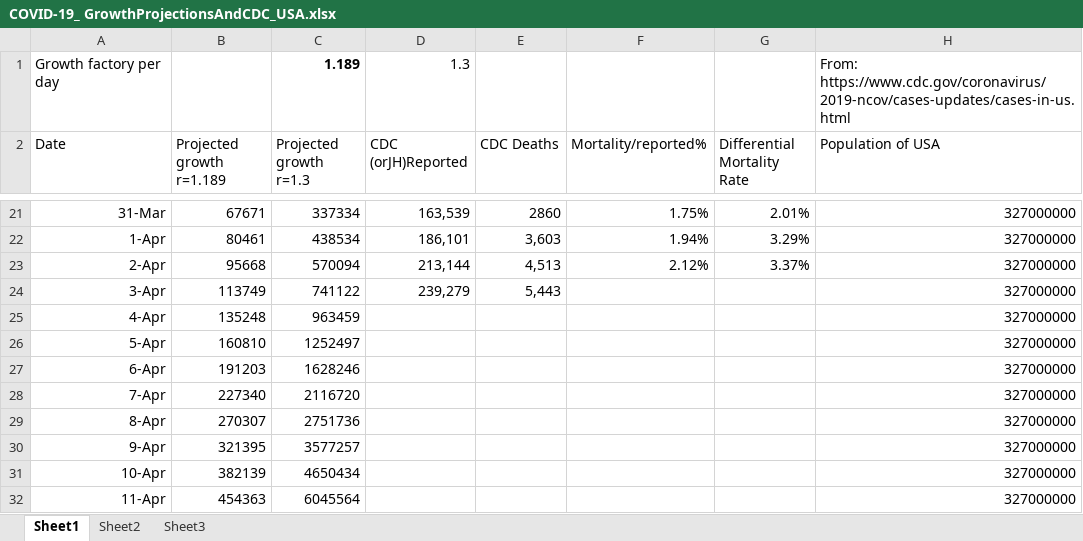
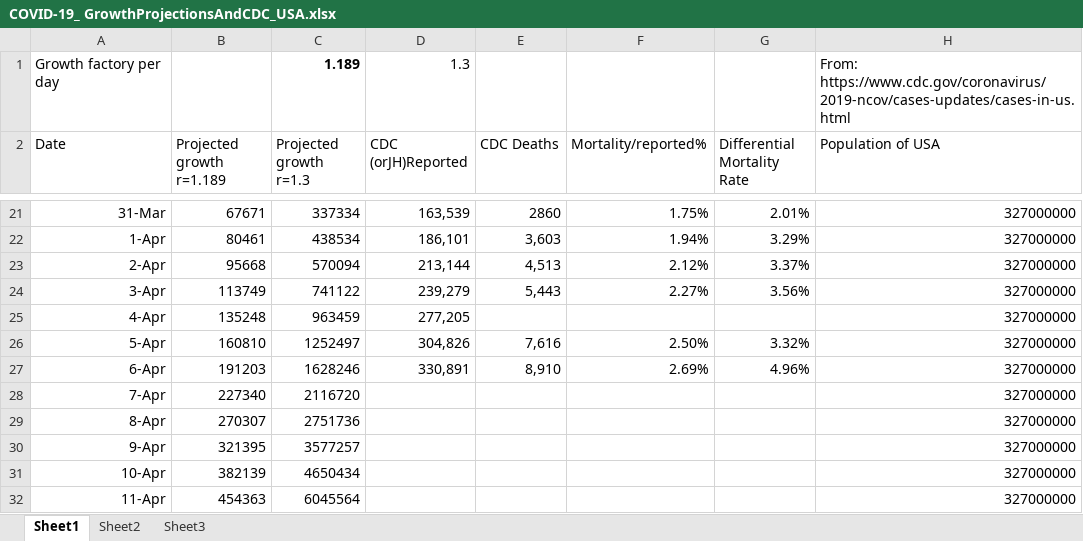
Before and after one commit to ForrestErickson/COVID-19_-GrowthProjectionsAndCDC_, an Excel workbook: COVID-19_ GrowthProjectionsAndCDC_USA.xlsx, sheet Sheet1, drawn as a sheet; only a part is shown, gaps mark what is left out; values as stored, in another font and other column widths than the file's, no borders; charts and pictures not drawn; the diff names each change by its address in the sheet, - before the commit and + after, or states it on an @@ line.

Commit message:
Update with some April 4,5 and 6 data.

```diff
--- a/COVID-19_ GrowthProjectionsAndCDC_USA.xlsx (sheet Sheet1)
+++ b/COVID-19_ GrowthProjectionsAndCDC_USA.xlsx (sheet Sheet1)
-F24 (Mortality/reported%): (empty)
+F24 (Mortality/reported%): 2.27%
-G24 (Differential Mortality Rate): (empty)
+G24 (Differential Mortality Rate): 3.56%
-D25 (CDC (orJH)Reported): (empty)
+D25 (CDC (orJH)Reported): 277,205
-D26 (CDC (orJH)Reported): (empty)
+D26 (CDC (orJH)Reported): 304,826
-E26 (CDC Deaths): (empty)
+E26 (CDC Deaths): 7,616
-F26 (Mortality/reported%): (empty)
+F26 (Mortality/reported%): 2.50%
-G26 (Differential Mortality Rate): (empty)
+G26 (Differential Mortality Rate): 3.32%
-D27 (CDC (orJH)Reported): (empty)
+D27 (CDC (orJH)Reported): 330,891
-E27 (CDC Deaths): (empty)
+E27 (CDC Deaths): 8,910
-F27 (Mortality/reported%): (empty)
+F27 (Mortality/reported%): 2.69%
-G27 (Differential Mortality Rate): (empty)
+G27 (Differential Mortality Rate): 4.96%
```
Also changed, not shown: charts or pictures.
